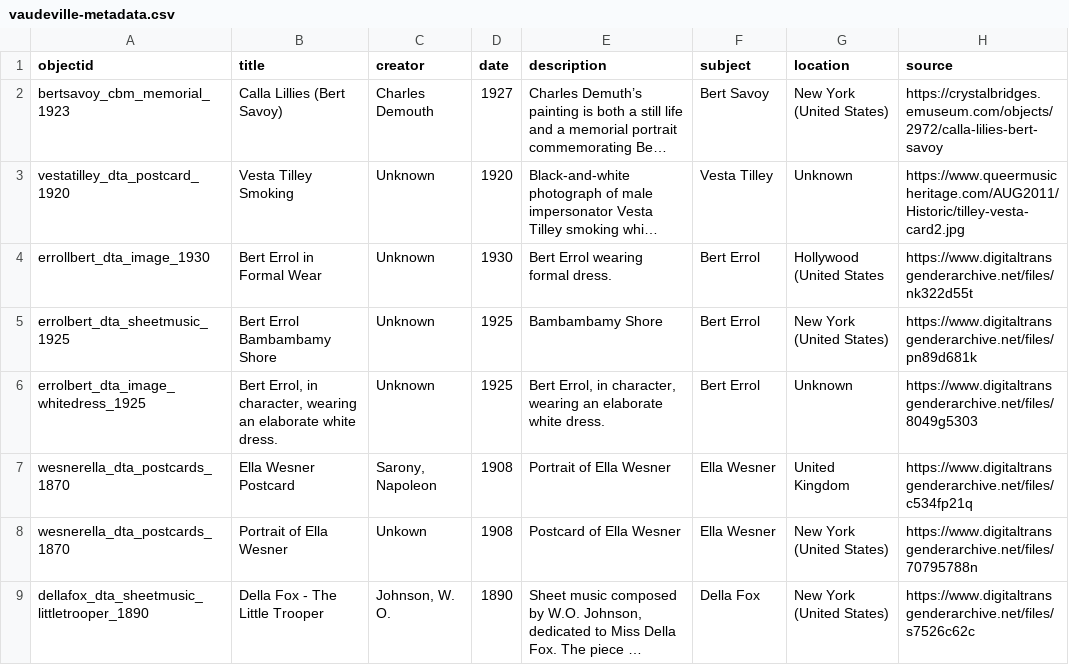
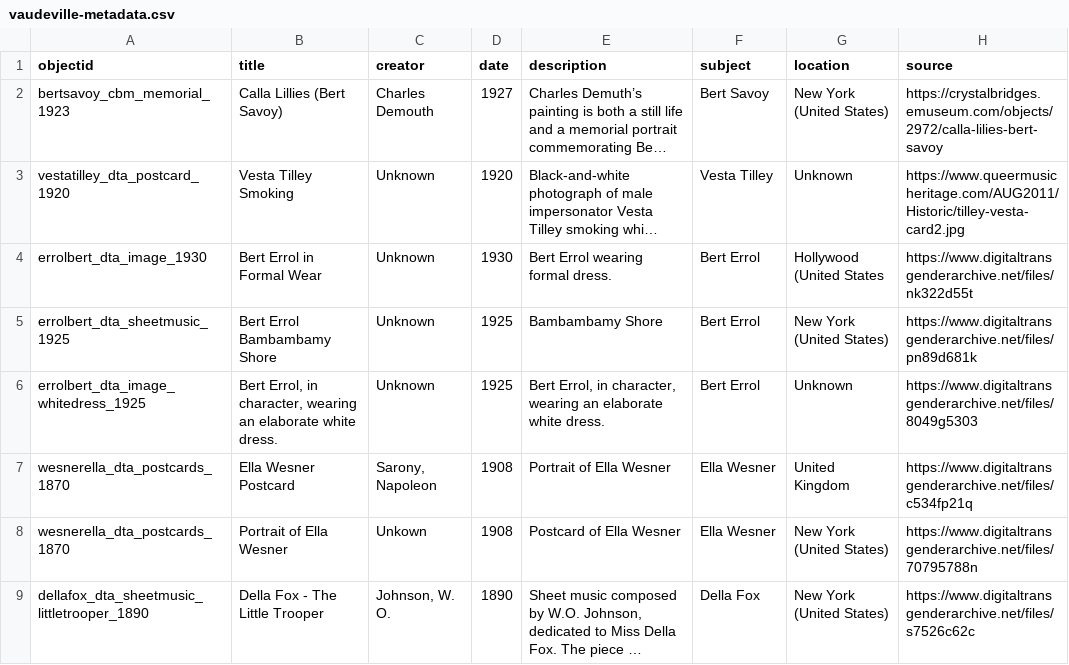
Before and after one commit to LIBDSCI350m-Fall25/group1, a CSV file: _data/vaudeville-metadata.csv, drawn as a sheet; only a part is shown; long unchanged cells end in …; the diff names each change by its address in the sheet, - before the commit and + after, or states it on an @@ line.

Commit message:
Update vaudeville-metadata.csv

```diff
--- a/_data/vaudeville-metadata.csv
+++ b/_data/vaudeville-metadata.csv
-A4 (objectid): errollbert_dta_image_1930
+A4 (objectid): errolbert_dta_image_1930
```
